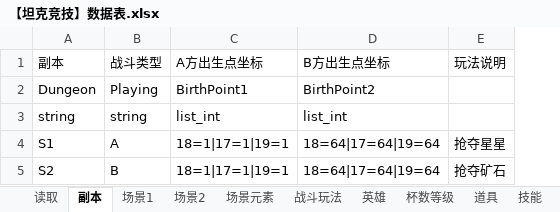
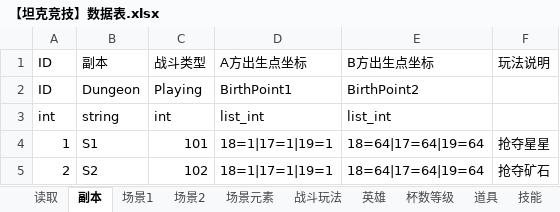
Before and after one commit to houontherun/tpsmoba, an Excel workbook: data/excel_files/【坦克竞技】数据表.xlsx, sheet 副本, drawn as a sheet; values as stored, in another font and other column widths than the file's, no borders; addresses are those after the commit; the diff names each change by its address in the sheet, - before the commit and + after, or states it on an @@ line.

```diff
--- a/data/excel_files/【坦克竞技】数据表.xlsx (sheet 副本)
+++ b/data/excel_files/【坦克竞技】数据表.xlsx (sheet 副本)
+column A, rows 1-5: ID | ID | int | 1 | 2
-C3: string
+C3: int
-C4: A
+C4: 101
-C5: B
+C5: 102
```
Also changed, not shown: sheet 英雄, sheet 抽卡, sheet 战斗玩法, sheet 匹配, sheet 杯数等级, sheet 场景2, 1 more sheet, 21 other files.
